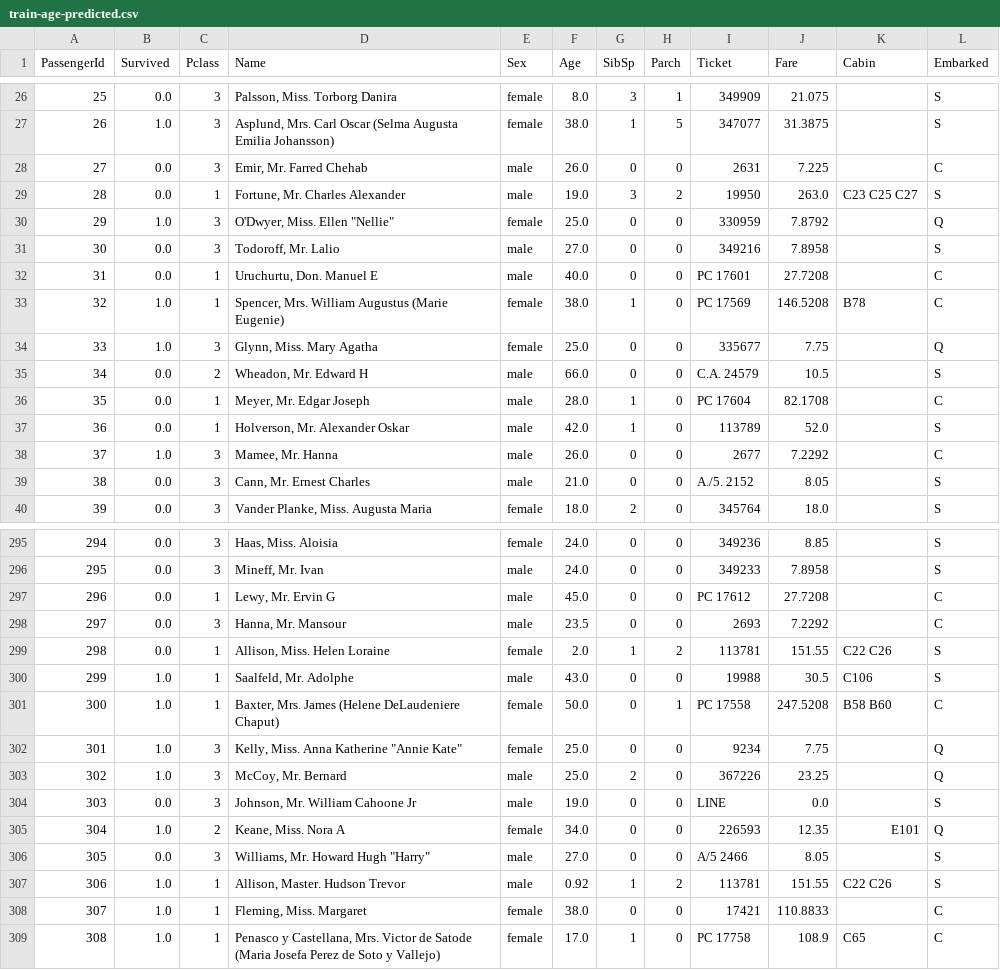
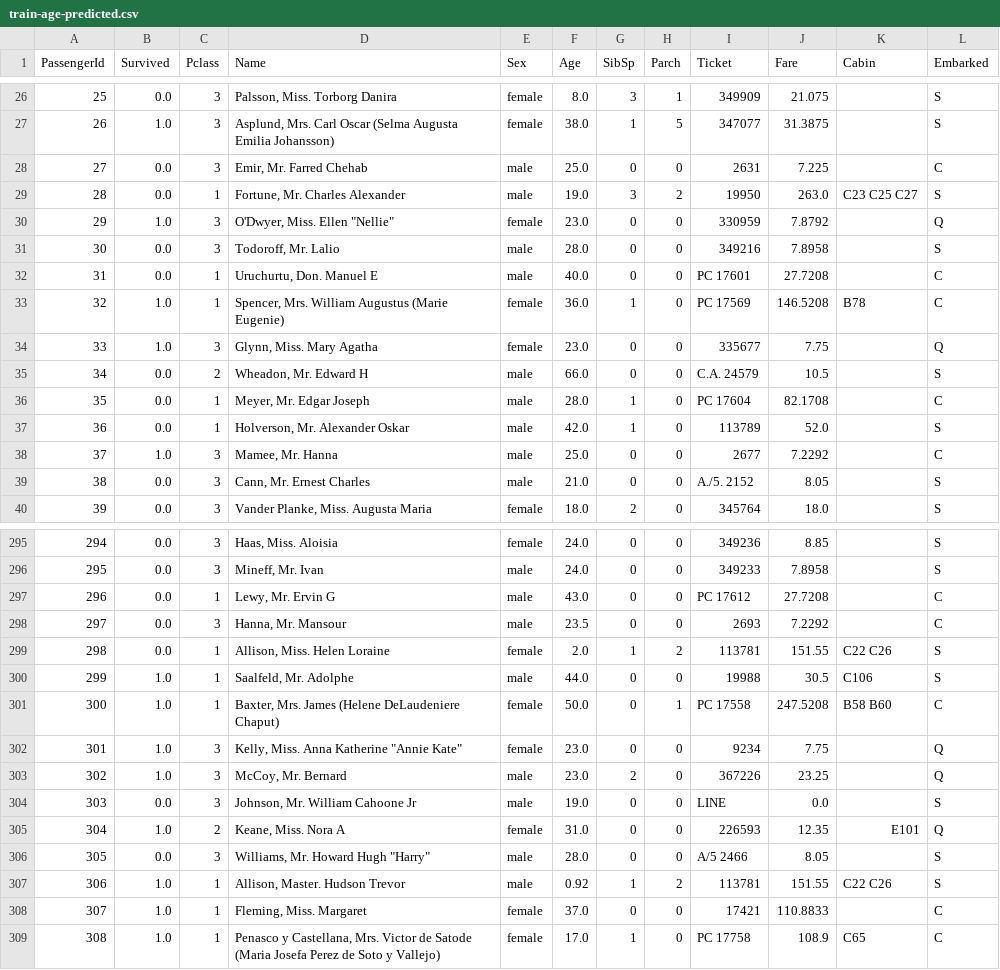
Before and after one commit to Dev-IA-P5-2027/alexandre.karneff, a CSV file: Workshops/DeepLearning/train-age-predicted.csv, drawn as a sheet; only a part is shown, gaps mark what is left out; the diff covers the shown part only.

```diff
--- a/Workshops/DeepLearning/train-age-predicted.csv
+++ b/Workshops/DeepLearning/train-age-predicted.csv
@@ -27,9 +27,9 @@ PassengerId,Survived,Pclass,Name,Sex,Age,SibSp,Parch,Ticket,Fare,Cabin,Embarked
 26,1.0,3,"Asplund, Mrs. Carl Oscar (Selma Augusta Emilia Johansson)",female,38.0,1,5,347077,31.3875,,S
-27,0.0,3,"Emir, Mr. Farred Chehab",male,26.0,0,0,2631,7.225,,C
+27,0.0,3,"Emir, Mr. Farred Chehab",male,25.0,0,0,2631,7.225,,C
 28,0.0,1,"Fortune, Mr. Charles Alexander",male,19.0,3,2,19950,263.0,C23 C25 C27,S
-29,1.0,3,"O'Dwyer, Miss. Ellen ""Nellie""",female,25.0,0,0,330959,7.8792,,Q
-30,0.0,3,"Todoroff, Mr. Lalio",male,27.0,0,0,349216,7.8958,,S
+29,1.0,3,"O'Dwyer, Miss. Ellen ""Nellie""",female,23.0,0,0,330959,7.8792,,Q
+30,0.0,3,"Todoroff, Mr. Lalio",male,28.0,0,0,349216,7.8958,,S
 31,0.0,1,"Uruchurtu, Don. Manuel E",male,40.0,0,0,PC 17601,27.7208,,C
-32,1.0,1,"Spencer, Mrs. William Augustus (Marie Eugenie)",female,38.0,1,0,PC 17569,146.5208,B78,C
-33,1.0,3,"Glynn, Miss. Mary Agatha",female,25.0,0,0,335677,7.75,,Q
+32,1.0,1,"Spencer, Mrs. William Augustus (Marie Eugenie)",female,36.0,1,0,PC 17569,146.5208,B78,C
+33,1.0,3,"Glynn, Miss. Mary Agatha",female,23.0,0,0,335677,7.75,,Q
 34,0.0,2,"Wheadon, Mr. Edward H",male,66.0,0,0,C.A. 24579,10.5,,S
@@ -37,3 +37,3 @@ PassengerId,Survived,Pclass,Name,Sex,Age,SibSp,Parch,Ticket,Fare,Cabin,Embarked
 36,0.0,1,"Holverson, Mr. Alexander Oskar",male,42.0,1,0,113789,52.0,,S
-37,1.0,3,"Mamee, Mr. Hanna",male,26.0,0,0,2677,7.2292,,C
+37,1.0,3,"Mamee, Mr. Hanna",male,25.0,0,0,2677,7.2292,,C
 38,0.0,3,"Cann, Mr. Ernest Charles",male,21.0,0,0,A./5. 2152,8.05,,S
@@ -296,14 +296,14 @@ PassengerId,Survived,Pclass,Name,Sex,Age,SibSp,Parch,Ticket,Fare,Cabin,Embarked
 295,0.0,3,"Mineff, Mr. Ivan",male,24.0,0,0,349233,7.8958,,S
-296,0.0,1,"Lewy, Mr. Ervin G",male,45.0,0,0,PC 17612,27.7208,,C
+296,0.0,1,"Lewy, Mr. Ervin G",male,43.0,0,0,PC 17612,27.7208,,C
 297,0.0,3,"Hanna, Mr. Mansour",male,23.5,0,0,2693,7.2292,,C
 298,0.0,1,"Allison, Miss. Helen Loraine",female,2.0,1,2,113781,151.55,C22 C26,S
-299,1.0,1,"Saalfeld, Mr. Adolphe",male,43.0,0,0,19988,30.5,C106,S
+299,1.0,1,"Saalfeld, Mr. Adolphe",male,44.0,0,0,19988,30.5,C106,S
 300,1.0,1,"Baxter, Mrs. James (Helene DeLaudeniere Chaput)",female,50.0,0,1,PC 17558,247.5208,B58 B60,C
-301,1.0,3,"Kelly, Miss. Anna Katherine ""Annie Kate""",female,25.0,0,0,9234,7.75,,Q
-302,1.0,3,"McCoy, Mr. Bernard",male,25.0,2,0,367226,23.25,,Q
+301,1.0,3,"Kelly, Miss. Anna Katherine ""Annie Kate""",female,23.0,0,0,9234,7.75,,Q
+302,1.0,3,"McCoy, Mr. Bernard",male,23.0,2,0,367226,23.25,,Q
 303,0.0,3,"Johnson, Mr. William Cahoone Jr",male,19.0,0,0,LINE,0.0,,S
-304,1.0,2,"Keane, Miss. Nora A",female,34.0,0,0,226593,12.35,E101,Q
-305,0.0,3,"Williams, Mr. Howard Hugh ""Harry""",male,27.0,0,0,A/5 2466,8.05,,S
+304,1.0,2,"Keane, Miss. Nora A",female,31.0,0,0,226593,12.35,E101,Q
+305,0.0,3,"Williams, Mr. Howard Hugh ""Harry""",male,28.0,0,0,A/5 2466,8.05,,S
 306,1.0,1,"Allison, Master. Hudson Trevor",male,0.92,1,2,113781,151.55,C22 C26,S
-307,1.0,1,"Fleming, Miss. Margaret",female,38.0,0,0,17421,110.8833,,C
+307,1.0,1,"Fleming, Miss. Margaret",female,37.0,0,0,17421,110.8833,,C
 308,1.0,1,"Penasco y Castellana, Mrs. Victor de Satode (Maria Josefa Perez de Soto y Vallejo)",female,17.0,1,0,PC 17758,108.9,C65,C
```
Also changed, not shown: 134 edited cells elsewhere in this file, Workshops/DeepLearning/submission-simple-cleansing.csv, Workshops/DeepLearning/test-age-predicted.csv, 1 other file.
